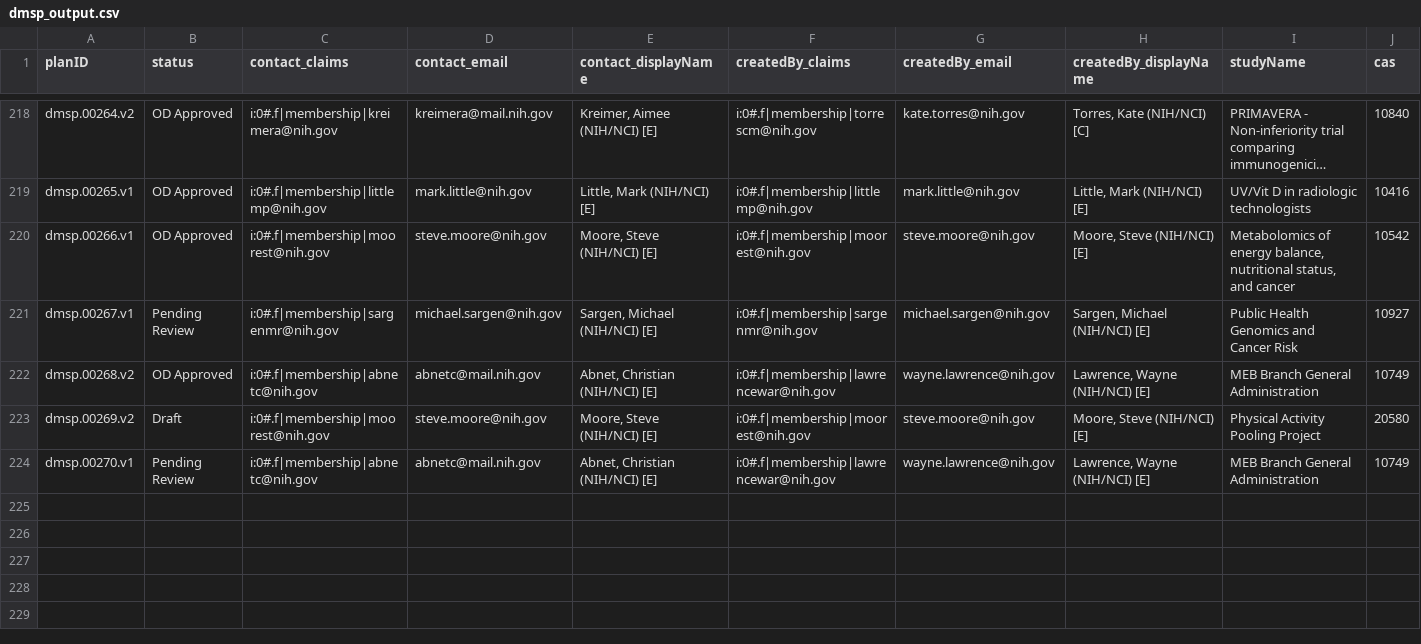
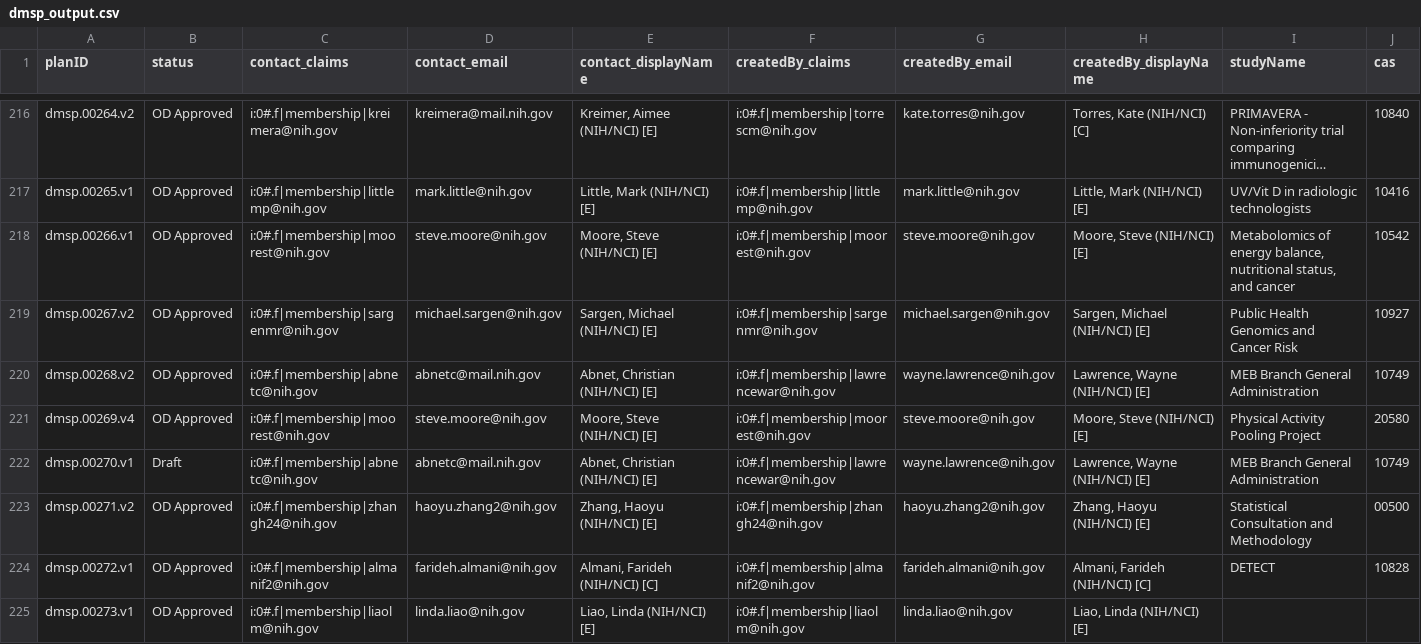
Before and after one commit to episphere/dataplatform, a CSV file: imports/dmsp_output.csv, drawn as a sheet; only a part is shown, gaps mark what is left out; long unchanged cells end in …; addresses are those after the commit; rows hold the shown columns only; the diff covers the shown part only; the diff names each change by its address in the sheet, - before the commit and + after, or states it on an @@ line.

Commit message:
Update dmsp_output.csv

```diff
--- a/imports/dmsp_output.csv
+++ b/imports/dmsp_output.csv
-A219 (planID): dmsp.00267.v1
+A219 (planID): dmsp.00267.v2
-B219 (status): Pending Review
+B219 (status): OD Approved
-A221 (planID): dmsp.00269.v2
+A221 (planID): dmsp.00269.v4
-B221 (status): Draft
+B221 (status): OD Approved
-B222 (status): Pending Review
+B222 (status): Draft
+row 223: dmsp.00271.v2 | OD Approved | i:0#.f|membership|zhangh24@nih.gov | haoyu.zhang2@nih.gov | Zhang, Haoyu (NIH/NCI) [E] | i:0#.f|membership|zhangh24@nih.gov | haoyu.zhang2@nih.gov | Zhang, Haoyu (NIH/NCI) [E] | Statistical Consultation and Methodology | 00500
+row 224: dmsp.00272.v1 | OD Approved | i:0#.f|membership|almanif2@nih.gov | farideh.almani@nih.gov | Almani, Farideh (NIH/NCI) [C] | i:0#.f|membership|almanif2@nih.gov | farideh.almani@nih.gov | Almani, Farideh (NIH/NCI) [C] | DETECT | 10828
+row 225: dmsp.00273.v1 | OD Approved | i:0#.f|membership|liaolm@nih.gov | linda.liao@nih.gov | Liao, Linda (NIH/NCI) [E] | i:0#.f|membership|liaolm@nih.gov | linda.liao@nih.gov | Liao, Linda (NIH/NCI) [E]
```
Also changed, not shown: 7 added rows, 2 removed rows and 7 edited cells elsewhere in this file.
